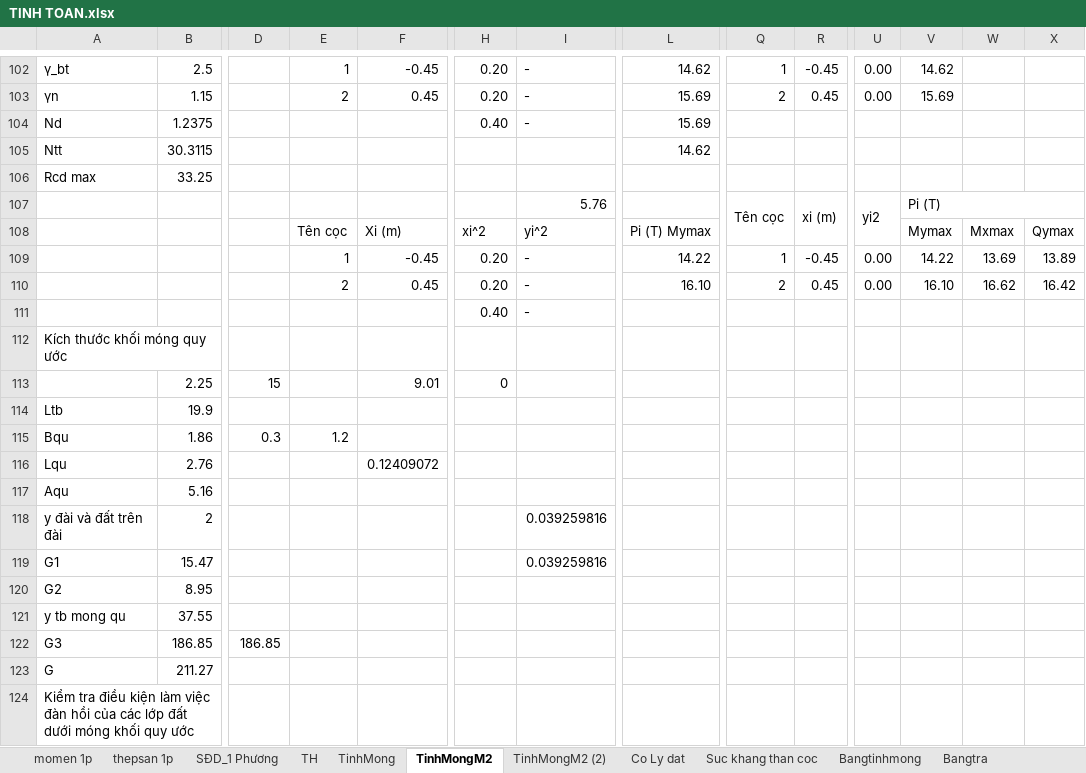
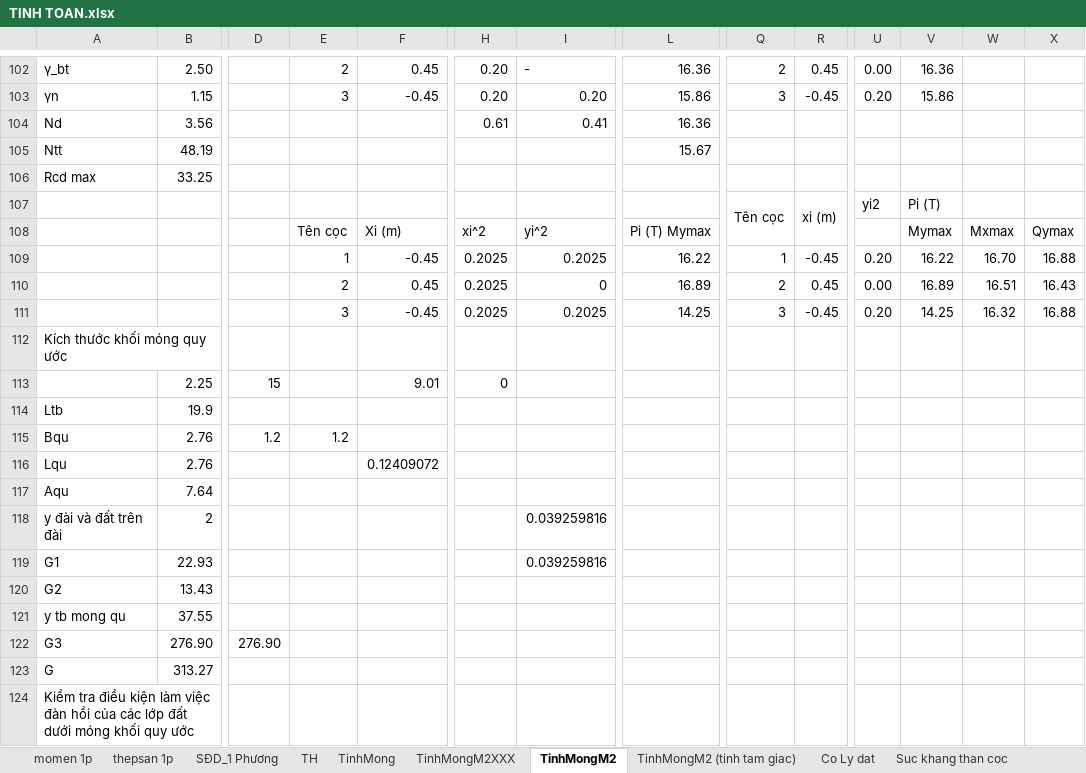
Before and after one commit to cmthanhst/LVTN, an Excel workbook: Thuyet minh/TINH TOAN.xlsx, sheet TinhMongM2, drawn as a sheet; only a part is shown, gaps mark what is left out; values as stored, in another font and other column widths than the file's, no cell formats; charts and pictures not drawn; removed rows and columns are numbered as before the commit, all else as after; rows hold the shown columns only; the diff covers the shown part only; the diff names each change by its address in the sheet, - before the commit and + after, or states it on an @@ line.

```diff
--- a/Thuyet minh/TINH TOAN.xlsx (sheet TinhMongM2)
+++ b/Thuyet minh/TINH TOAN.xlsx (sheet TinhMongM2)
-sheet tab: TinhMongM2 (2)
+sheet tab: TinhMongM2XXX
+sheet tab: TinhMongM2 (tinh tam giac)
-B102: 2.5
+B102: 2.50
-E102: 1
+E102: 2
-F102: -0.45
+F102: 0.45
-L102: 14.62
+L102: 16.36
-Q102: 1
+Q102: 2
-R102: -0.45
+R102: 0.45
-V102: 14.62
+V102: 16.36
-row 103: γn | 1.15 |  | 2 | 0.45 | 0.20 | - | 15.69 | 2 | 0.45 | 0.00 | 15.69
+row 103: γn | 1.15 |  | 3 | -0.45 | 0.20 | 0.20 | 15.86 | 3 | -0.45 | 0.20 | 15.86
-B104: 1.2375
+B104: 3.56
-H104: 0.40
+H104: 0.61
-I104: -
+I104: 0.41
-L104: 15.69
+L104: 16.36
-B105: 30.3115
+B105: 48.19
-L105: 14.62
+L105: 15.67
-I107: 5.76
+I107: (empty)
-U107:U108 merged
-V107:Y107 merged
-row 109:  |  |  | 1 | -0.45 | 0.20 | - | 14.22 | 1 | -0.45 | 0.00 | 14.22 | 13.69 | 13.89
-row 110:  |  |  | 2 | 0.45 | 0.20 | - | 16.10 | 2 | 0.45 | 0.00 | 16.10 | 16.62 | 16.42
-row 111:  |  |  |  |  | 0.40 | -
+row 109:  |  |  | 1 | -0.45 | 0.2025 | 0.2025 | 16.22 | 1 | -0.45 | 0.20 | 16.22 | 16.70 | 16.88
+row 110:  |  |  | 2 | 0.45 | 0.2025 | 0 | 16.89 | 2 | 0.45 | 0.00 | 16.89 | 16.51 | 16.43
+row 111:  |  |  | 3 | -0.45 | 0.2025 | 0.2025 | 14.25 | 3 | -0.45 | 0.20 | 14.25 | 16.32 | 16.88
-B115: 1.86
+B115: 2.76
-D115: 0.3
+D115: 1.2
-B117: 5.16
+B117: 7.64
-B119: 15.47
+B119: 22.93
-B120: 8.95
+B120: 13.43
-B122: 186.85
+B122: 276.90
-D122: 186.85
+D122: 276.90
-B123: 211.27
+B123: 313.27
```
Also changed, not shown: 14 added rows, 31 removed rows, 169 edited cells and merged cells elsewhere in this sheet, cell formats, formulas that keep their value, charts or pictures, 6 other files.
